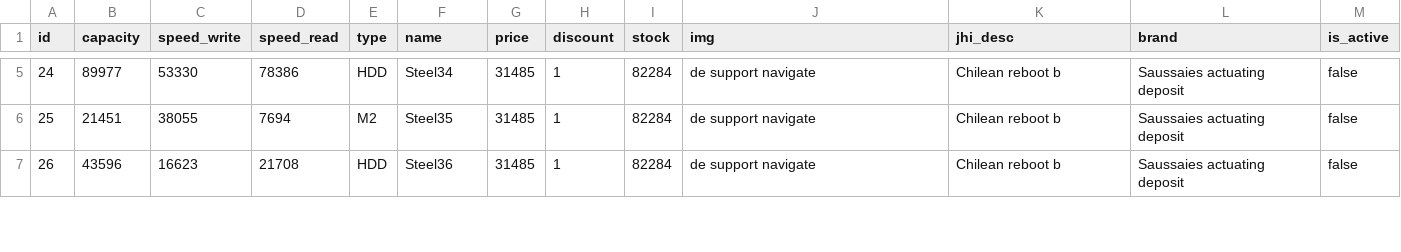
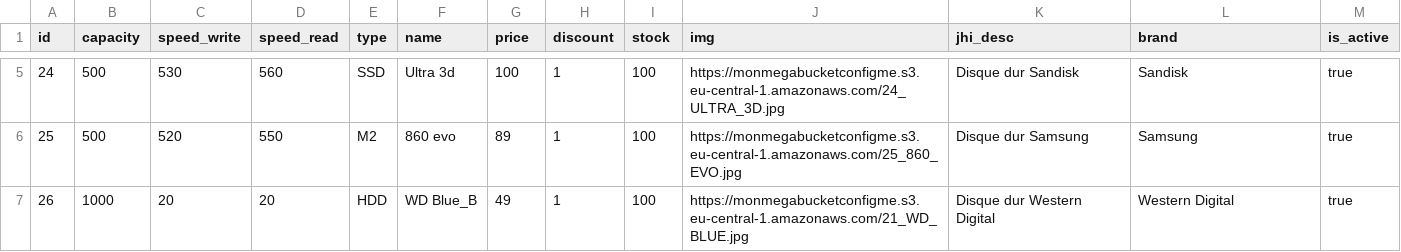
Before and after one commit to M2-GI-ConfigMe/configme, a CSV file: src/main/resources/config/liquibase/fake-data/hard_drive.csv, drawn as a sheet; only a part is shown, gaps mark what is left out; the diff covers the shown part only.

```diff
--- a/src/main/resources/config/liquibase/fake-data/hard_drive.csv
+++ b/src/main/resources/config/liquibase/fake-data/hard_drive.csv
@@ -5,3 +5,3 @@ id;capacity;speed_write;speed_read;type;name;price;discount;stock;img;jhi_desc;b
-24;89977;53330;78386;HDD;Steel34;31485;1;82284;de support navigate;Chilean reboot b;Saussaies actuating deposit;false
-25;21451;38055;7694;M2;Steel35;31485;1;82284;de support navigate;Chilean reboot b;Saussaies actuating deposit;false
-26;43596;16623;21708;HDD;Steel36;31485;1;82284;de support navigate;Chilean reboot b;Saussaies actuating deposit;false
+24;500;530;560;SSD;Ultra 3d;100;1;100;https://monmegabucketconfigme.s3.eu-central-1.amazonaws.com/24_ULTRA_3D.jpg;Disque dur Sandisk;Sandisk;true
+25;500;520;550;M2;860 evo;89;1;100;https://monmegabucketconfigme.s3.eu-central-1.amazonaws.com/25_860_EVO.jpg;Disque dur Samsung;Samsung;true
+26;1000;20;20;HDD;WD Blue_B;49;1;100;https://monmegabucketconfigme.s3.eu-central-1.amazonaws.com/21_WD_BLUE.jpg;Disque dur Western Digital;Western Digital;true
```
Also changed, not shown: 76 edited cells elsewhere in this file, src/main/resources/config/liquibase/fake-data/computer_case.csv, src/main/resources/config/liquibase/fake-data/mbe.csv, 7 other files.
